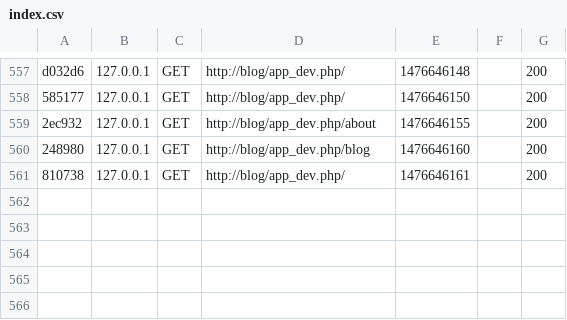
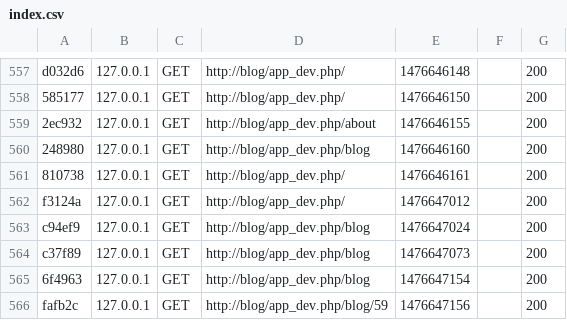
Before and after one commit to NikitaSNS/SymfonyBlog, a CSV file: var/cache/dev/profiler/index.csv, drawn as a sheet; only a part is shown, gaps mark what is left out.

```diff
--- a/var/cache/dev/profiler/index.csv
+++ b/var/cache/dev/profiler/index.csv
@@ -561 +561,6 @@ d032d6,127.0.0.1,GET,http://blog/app_dev.php/,1476646148,,200
 810738,127.0.0.1,GET,http://blog/app_dev.php/,1476646161,,200
+f3124a,127.0.0.1,GET,http://blog/app_dev.php/,1476647012,,200
+c94ef9,127.0.0.1,GET,http://blog/app_dev.php/blog,1476647024,,200
+c37f89,127.0.0.1,GET,http://blog/app_dev.php/blog,1476647073,,200
+6f4963,127.0.0.1,GET,http://blog/app_dev.php/blog,1476647154,,200
+fafb2c,127.0.0.1,GET,http://blog/app_dev.php/blog/59,1476647156,,200
```
Also changed, not shown: 12 other files.
